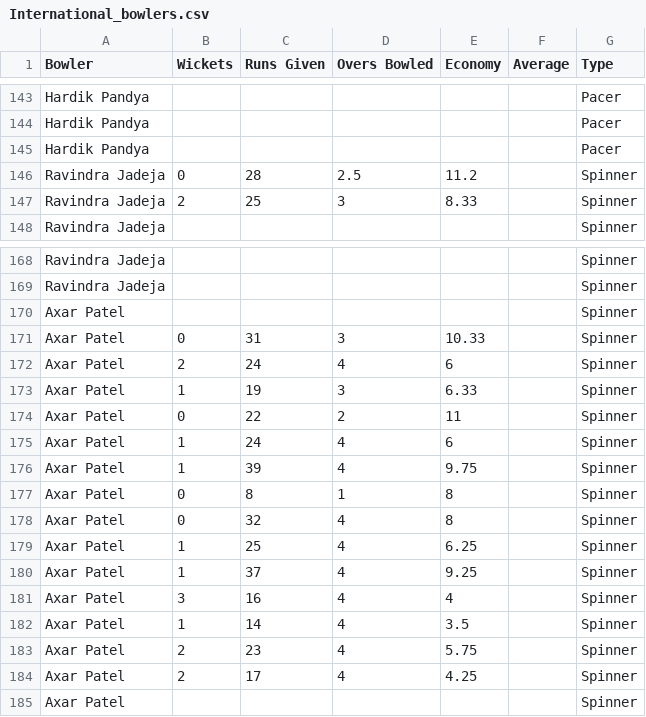
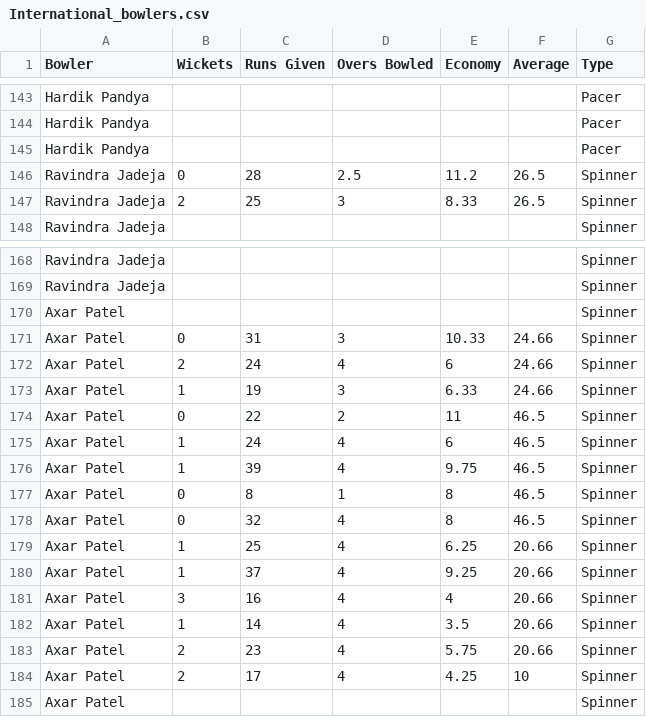
Before and after one commit to awsprac2020/cricket-project, a CSV file: International_bowlers.csv, drawn as a sheet; only a part is shown, gaps mark what is left out; the diff covers the shown part only.

Commit message:
Add files via upload

```diff
--- a/International_bowlers.csv
+++ b/International_bowlers.csv
@@ -145,4 +145,4 @@ Hardik Pandya,,,,,,Pacer
 Hardik Pandya,,,,,,Pacer
-Ravindra Jadeja,0,28,2.5,11.2,,Spinner
-Ravindra Jadeja,2,25,3,8.33,,Spinner
+Ravindra Jadeja,0,28,2.5,11.2,26.5,Spinner
+Ravindra Jadeja,2,25,3,8.33,26.5,Spinner
 Ravindra Jadeja,,,,,,Spinner
@@ -170,16 +170,16 @@ Ravindra Jadeja,,,,,,Spinner
 Axar Patel,,,,,,Spinner
-Axar Patel,0,31,3,10.33,,Spinner
-Axar Patel,2,24,4,6,,Spinner
-Axar Patel,1,19,3,6.33,,Spinner
-Axar Patel,0,22,2,11,,Spinner
-Axar Patel,1,24,4,6,,Spinner
-Axar Patel,1,39,4,9.75,,Spinner
-Axar Patel,0,8,1,8,,Spinner
-Axar Patel,0,32,4,8,,Spinner
-Axar Patel,1,25,4,6.25,,Spinner
-Axar Patel,1,37,4,9.25,,Spinner
-Axar Patel,3,16,4,4,,Spinner
-Axar Patel,1,14,4,3.5,,Spinner
-Axar Patel,2,23,4,5.75,,Spinner
-Axar Patel,2,17,4,4.25,,Spinner
+Axar Patel,0,31,3,10.33,24.66,Spinner
+Axar Patel,2,24,4,6,24.66,Spinner
+Axar Patel,1,19,3,6.33,24.66,Spinner
+Axar Patel,0,22,2,11,46.5,Spinner
+Axar Patel,1,24,4,6,46.5,Spinner
+Axar Patel,1,39,4,9.75,46.5,Spinner
+Axar Patel,0,8,1,8,46.5,Spinner
+Axar Patel,0,32,4,8,46.5,Spinner
+Axar Patel,1,25,4,6.25,20.66,Spinner
+Axar Patel,1,37,4,9.25,20.66,Spinner
+Axar Patel,3,16,4,4,20.66,Spinner
+Axar Patel,1,14,4,3.5,20.66,Spinner
+Axar Patel,2,23,4,5.75,20.66,Spinner
+Axar Patel,2,17,4,4.25,10,Spinner
 Axar Patel,,,,,,Spinner
```
Also changed, not shown: 11 edited cells elsewhere in this file.
